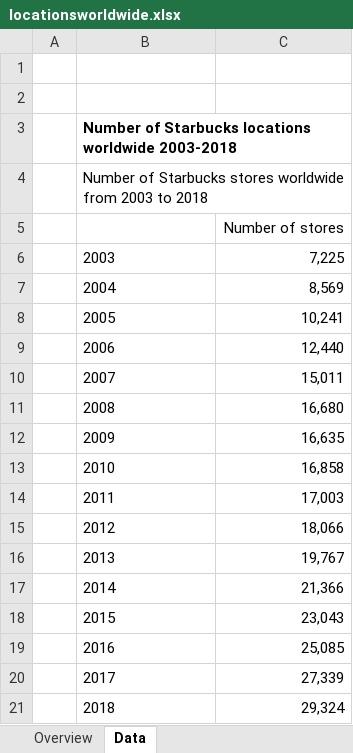
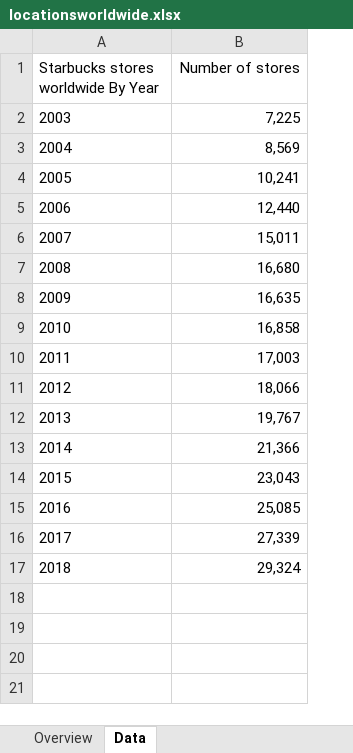
Before and after one commit to ghorellana/Starbucks25kStores, an Excel workbook: locationsworldwide.xlsx, sheet Data, drawn as a sheet; values as stored, in another font and other column widths than the file's, no borders; removed rows and columns are numbered as before the commit, all else as after; the diff names each change by its address in the sheet, - before the commit and + after, or states it on an @@ line.

```diff
--- a/locationsworldwide.xlsx (sheet Data)
+++ b/locationsworldwide.xlsx (sheet Data)
-column A, empty
-row 1: (empty)
+row 1: Starbucks stores worldwide By Year | Number of stores
-row 2: (empty)
-row 3:  | Number of Starbucks locations worldwide 2003-2018
-row 4:  | Number of Starbucks stores worldwide from 2003 to 2018
-row 5:  |  | Number of stores
```
Also changed, not shown: coffeebyage.xlsx, producingcountries.xlsx, 15 other files.
